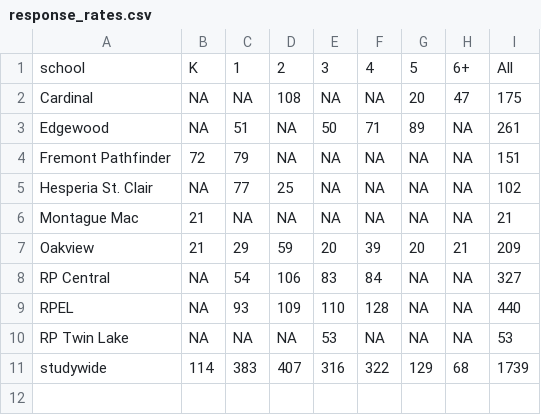
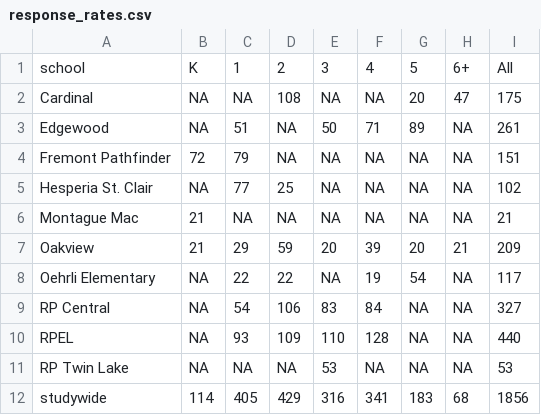
Before and after one commit to nerutenbeck/drawingmath.ghpages, a CSV file: data/response_rates.csv, drawn as a sheet.

```diff
--- a/data/response_rates.csv
+++ b/data/response_rates.csv
@@ -7,2 +7,3 @@ Montague Mac,21,NA,NA,NA,NA,NA,NA,21
 Oakview,21,29,59,20,39,20,21,209
+Oehrli Elementary,NA,22,22,NA,19,54,NA,117
 RP Central,NA,54,106,83,84,NA,NA,327
@@ -10,2 +11,2 @@ RPEL,NA,93,109,110,128,NA,NA,440
 RP Twin Lake,NA,NA,NA,53,NA,NA,NA,53
-studywide,114,383,407,316,322,129,68,1739
+studywide,114,405,429,316,341,183,68,1856
```
Also changed, not shown: data/grade_summary.csv, data/study_summary.csv, 5 other files.
